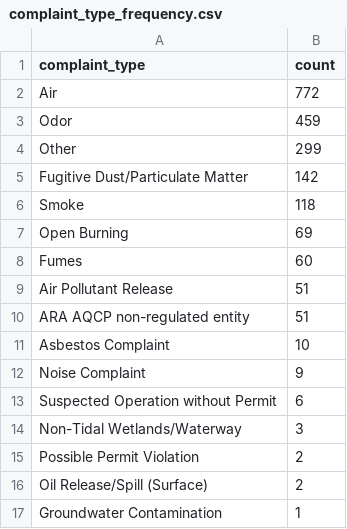
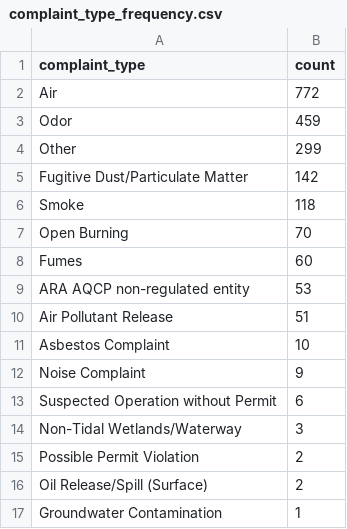
Before and after one commit to david-a-weisz/live-nicar-pipeline, a CSV file: exported_data/complaint_type_frequency.csv, drawn as a sheet; only a part is shown.

```diff
--- a/exported_data/complaint_type_frequency.csv
+++ b/exported_data/complaint_type_frequency.csv
@@ -6,6 +6,6 @@ Fugitive Dust/Particulate Matter,142
 Smoke,118
-Open Burning,69
+Open Burning,70
 Fumes,60
+ARA AQCP non-regulated entity,53
 Air Pollutant Release,51
-ARA AQCP non-regulated entity,51
 Asbestos Complaint,10
```
Also changed, not shown: exported_data/all_complaints.csv, exported_data/county_frequency.csv, 1 other file.
